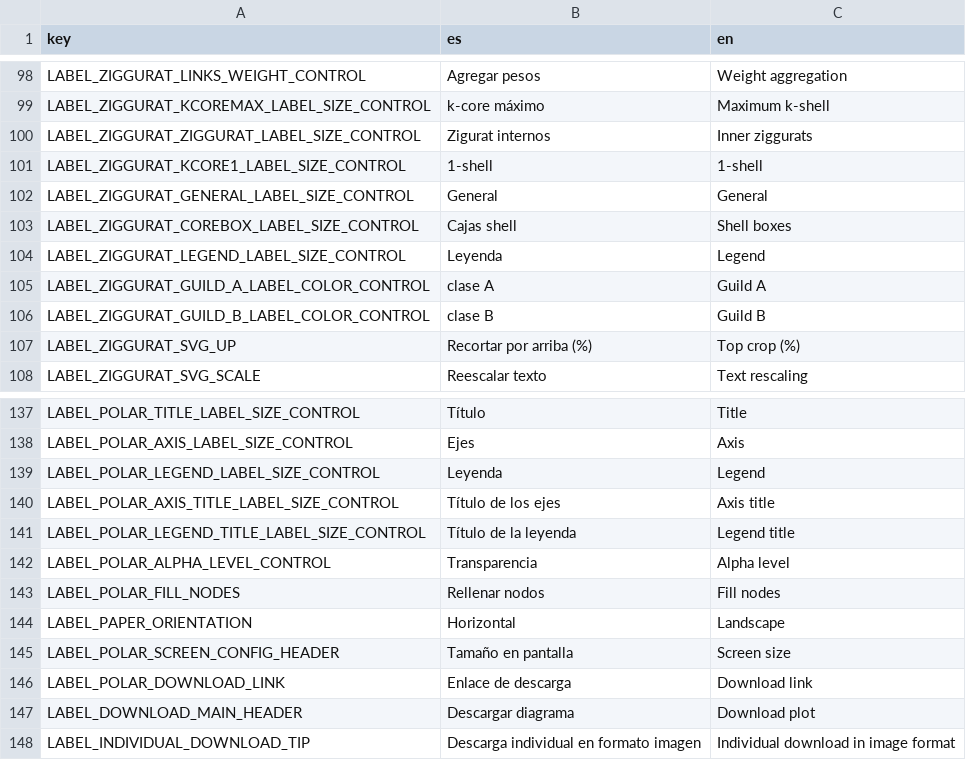
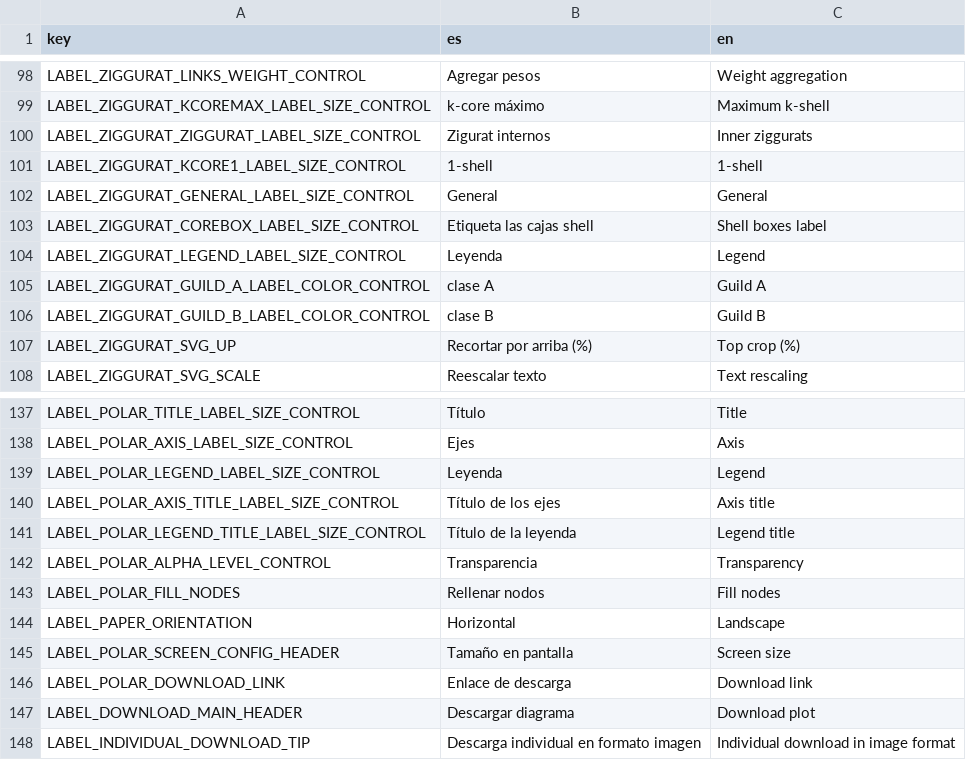
Before and after one commit to jgalgarra/bipartgraph2, a CSV file: resources/strings.csv, drawn as a sheet; only a part is shown, gaps mark what is left out.

Commit message:
Ziggurat configuration panel reordered. Legend and corebox controls moved to Label tab

```diff
--- a/resources/strings.csv
+++ b/resources/strings.csv
@@ -102,3 +102,3 @@ LABEL_ZIGGURAT_KCORE1_LABEL_SIZE_CONTROL, "1-shell", "1-shell"
 LABEL_ZIGGURAT_GENERAL_LABEL_SIZE_CONTROL, "General", "General"
-LABEL_ZIGGURAT_COREBOX_LABEL_SIZE_CONTROL, "Cajas shell", "Shell boxes"
+LABEL_ZIGGURAT_COREBOX_LABEL_SIZE_CONTROL, "Etiqueta las cajas shell", "Shell boxes label"
 LABEL_ZIGGURAT_LEGEND_LABEL_SIZE_CONTROL, "Leyenda", "Legend"
@@ -141,3 +141,3 @@ LABEL_POLAR_AXIS_TITLE_LABEL_SIZE_CONTROL, "Título de los ejes", "Axis title"
 LABEL_POLAR_LEGEND_TITLE_LABEL_SIZE_CONTROL, "Título de la leyenda", "Legend title"
-LABEL_POLAR_ALPHA_LEVEL_CONTROL, "Transparencia", "Alpha level"
+LABEL_POLAR_ALPHA_LEVEL_CONTROL, "Transparencia", "Transparency"
 LABEL_POLAR_FILL_NODES, "Rellenar nodos", "Fill nodes"
```
Also changed, not shown: 6 other files.
